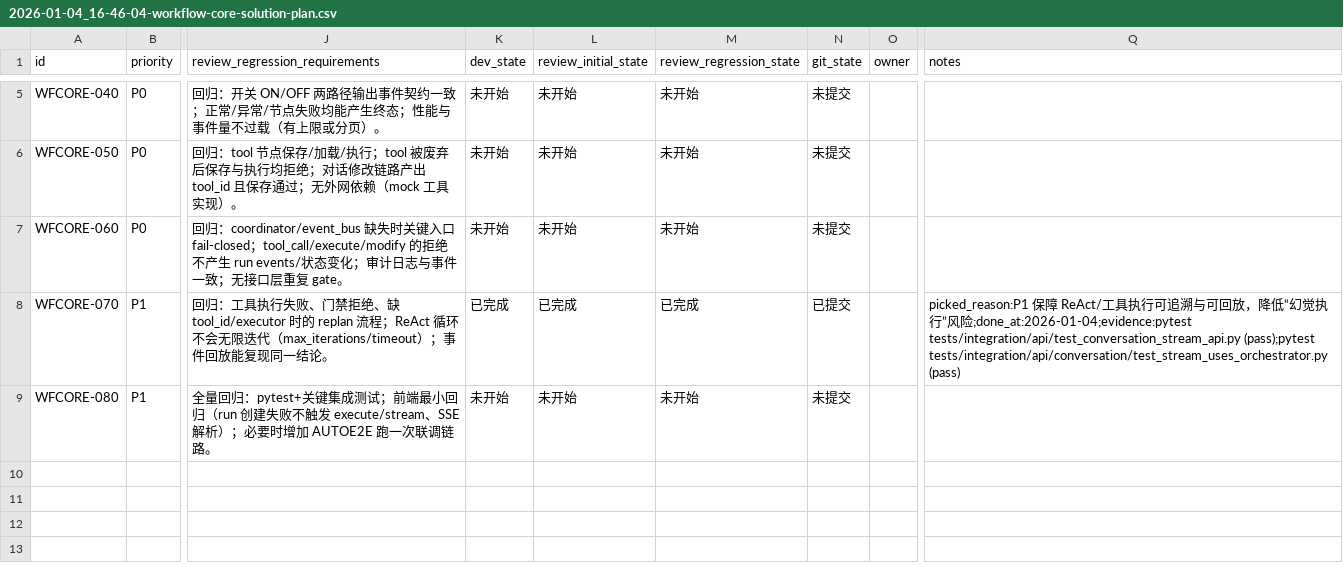
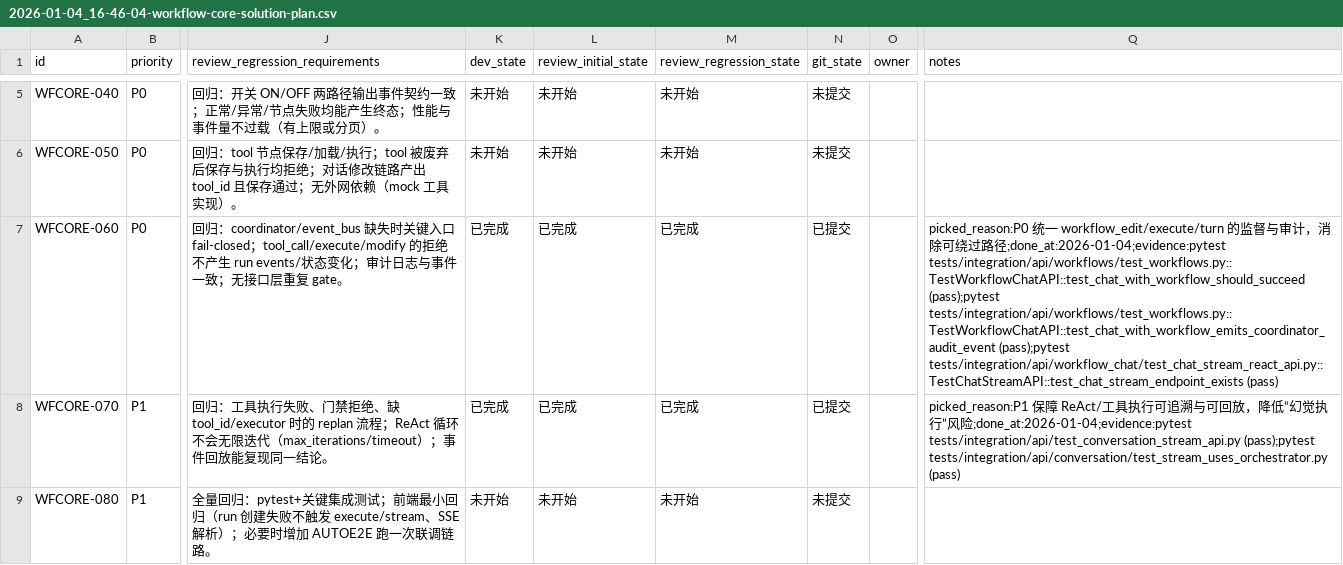
Before and after one commit to DSGWJQ/Feagent, a CSV file: issues/2026-01-04_16-46-04-workflow-core-solution-plan.csv, drawn as a sheet; only a part is shown, gaps mark what is left out; the diff names each change by its address in the sheet, - before the commit and + after, or states it on an @@ line.

Commit message:
[WFCORE-060] Coordinator 核心监督闭环

```diff
--- a/issues/2026-01-04_16-46-04-workflow-core-solution-plan.csv
+++ b/issues/2026-01-04_16-46-04-workflow-core-solution-plan.csv
-K7 (dev_state): 未开始
+K7 (dev_state): 已完成
-L7 (review_initial_state): 未开始
+L7 (review_initial_state): 已完成
-M7 (review_regression_state): 未开始
+M7 (review_regression_state): 已完成
-N7 (git_state): 未提交
+N7 (git_state): 已提交
-Q7 (notes): (empty)
+Q7 (notes): picked_reason:P0 统一 workflow_edit/execute/turn 的监督与审计，消除可绕过路径;done_at:2026-01-04;evidence:pytest tests/integration/api/workflows/test_workflows.py::TestWorkflowChatAPI::test_chat_with_workflow_should_succeed (pass);pytest tests/integration/api/workflows/test_workflows.py::TestWorkflowChatAPI::test_chat_with_workflow_emits_coordinator_audit_event (pass);pytest tests/integration/api/workflow_chat/test_chat_stream_react_api.py::TestChatStreamAPI::test_chat_stream_endpoint_exists (pass)
```
Also changed, not shown: 3 other files.
